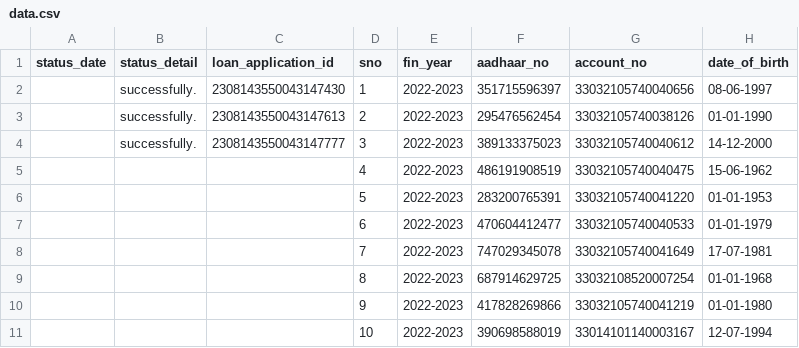
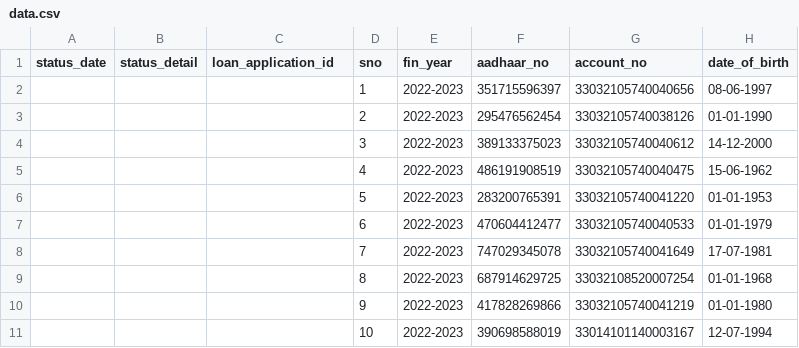
Before and after one commit to Dineshkumarbarupal/data-entry-project, a CSV file: data.csv, drawn as a sheet; only a part is shown; the diff names each change by its address in the sheet, - before the commit and + after, or states it on an @@ line.

```diff
--- a/data.csv
+++ b/data.csv
-B2:B4 (status_detail): successfully.
+B2:B4 (status_detail): (empty)
-C2 (loan_application_id): 2308143550043147430
+C2 (loan_application_id): (empty)
-C3 (loan_application_id): 2308143550043147613
+C3 (loan_application_id): (empty)
-C4 (loan_application_id): 2308143550043147777
+C4 (loan_application_id): (empty)
```
Also changed, not shown: 3 other files.
